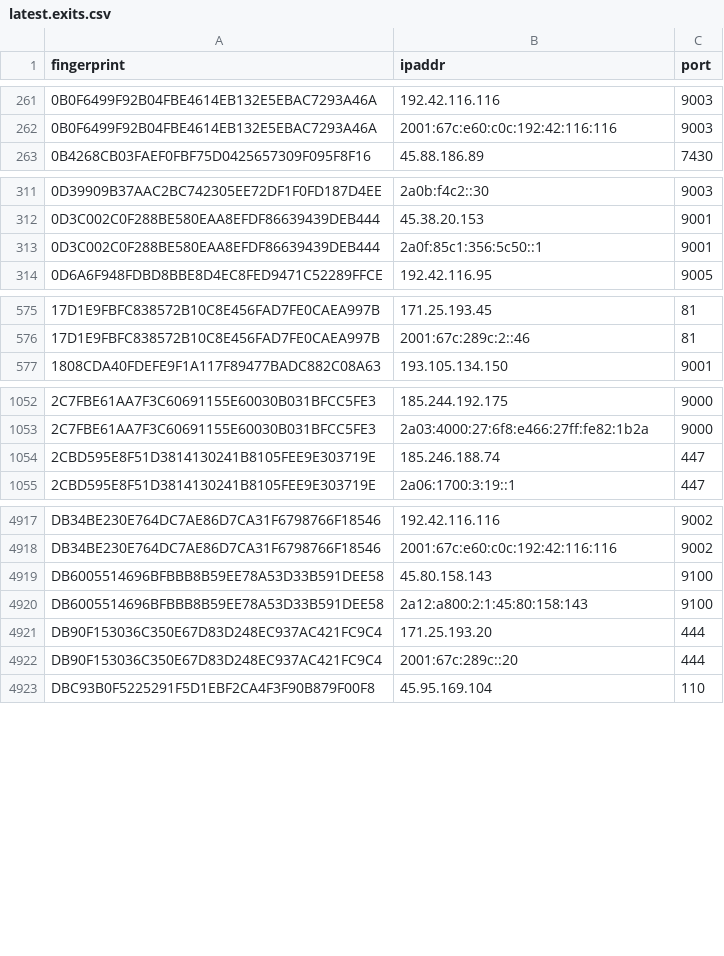
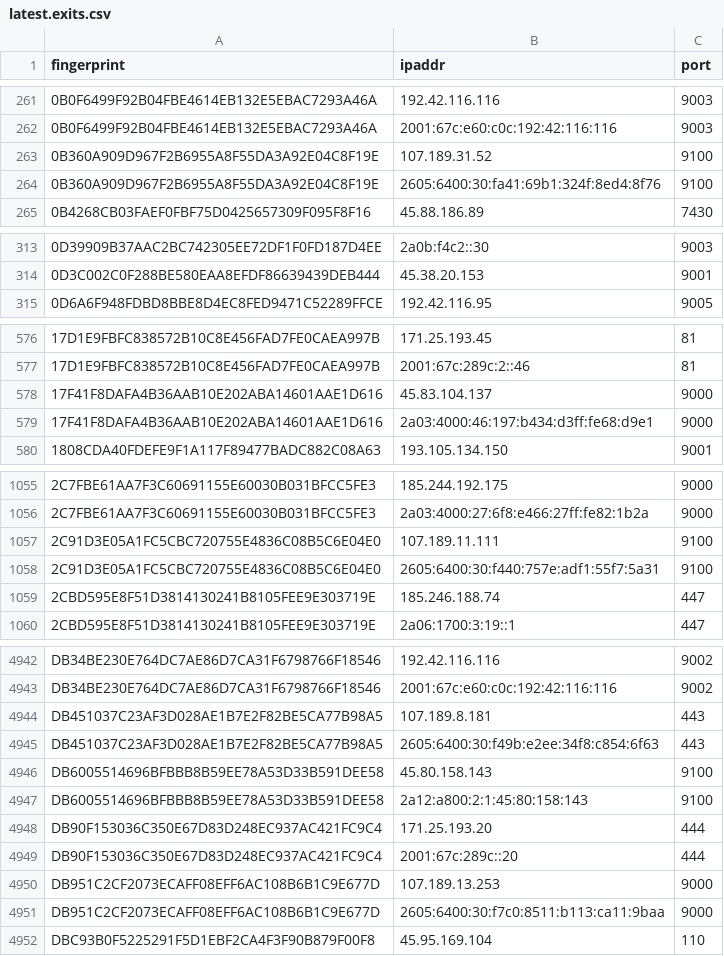
Before and after one commit to sec-js/tor-nodes, a CSV file: latest.exits.csv, drawn as a sheet; only a part is shown, gaps mark what is left out; removed rows and columns are numbered as before the commit, all else as after; the diff covers the shown part only; the diff names each change by its address in the sheet, - before the commit and + after, or states it on an @@ line.

```diff
--- a/latest.exits.csv
+++ b/latest.exits.csv
+row 263: 0B360A909D967F2B6955A8F55DA3A92E04C8F19E | 107.189.31.52 | 9100
+row 264: 0B360A909D967F2B6955A8F55DA3A92E04C8F19E | 2605:6400:30:fa41:69b1:324f:8ed4:8f76 | 9100
-row 313: 0D3C002C0F288BE580EAA8EFDF86639439DEB444 | 2a0f:85c1:356:5c50::1 | 9001
+row 578: 17F41F8DAFA4B36AAB10E202ABA14601AAE1D616 | 45.83.104.137 | 9000
+row 579: 17F41F8DAFA4B36AAB10E202ABA14601AAE1D616 | 2a03:4000:46:197:b434:d3ff:fe68:d9e1 | 9000
+row 1057: 2C91D3E05A1FC5CBC720755E4836C08B5C6E04E0 | 107.189.11.111 | 9100
+row 1058: 2C91D3E05A1FC5CBC720755E4836C08B5C6E04E0 | 2605:6400:30:f440:757e:adf1:55f7:5a31 | 9100
+row 4944: DB451037C23AF3D028AE1B7E2F82BE5CA77B98A5 | 107.189.8.181 | 443
+row 4945: DB451037C23AF3D028AE1B7E2F82BE5CA77B98A5 | 2605:6400:30:f49b:e2ee:34f8:c854:6f63 | 443
+row 4950: DB951C2CF2073ECAFF08EFF6AC108B6B1C9E677D | 107.189.13.253 | 9000
+row 4951: DB951C2CF2073ECAFF08EFF6AC108B6B1C9E677D | 2605:6400:30:f7c0:8511:b113:ca11:9baa | 9000
```
Also changed, not shown: 27 added rows and 4 removed rows elsewhere in this file, latest.all.csv, latest.guards.csv.
